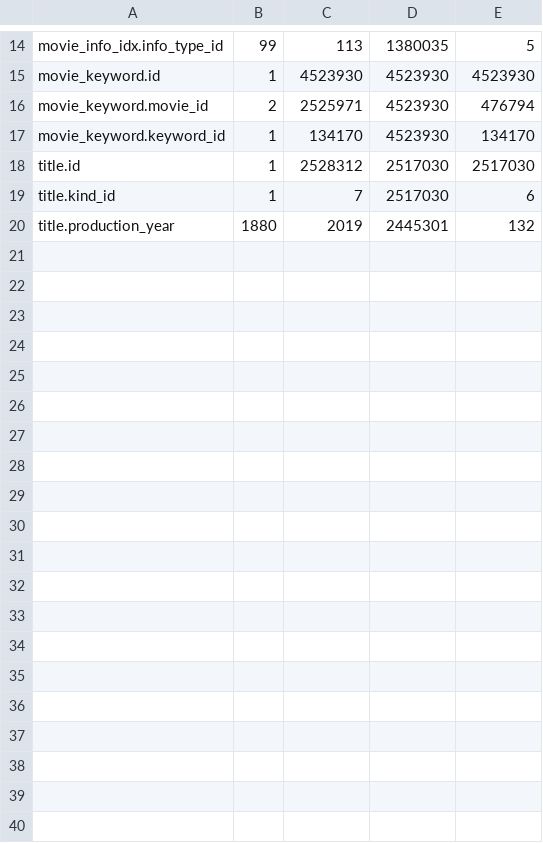
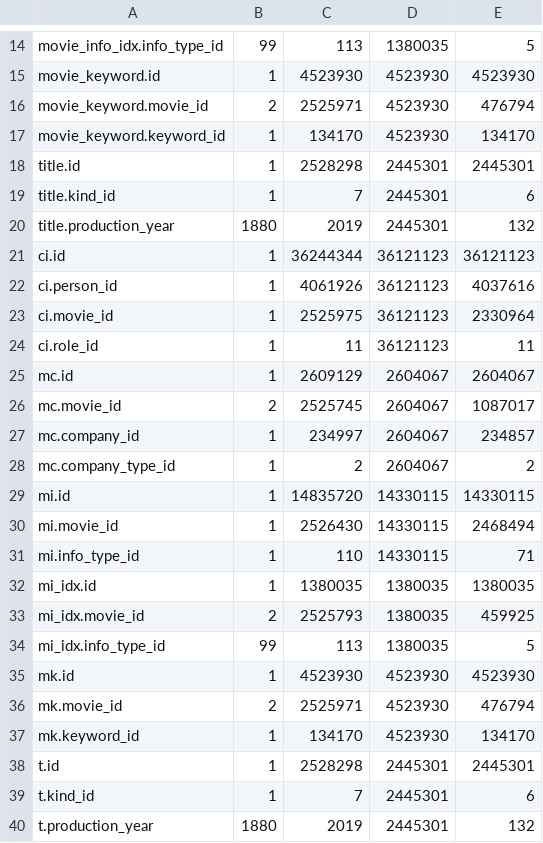
Before and after one commit to wxbhhh/myDeepDB, a CSV file: convert/output/max_min.csv, drawn as a sheet; only a part is shown, gaps mark what is left out.

```diff
--- a/convert/output/max_min.csv
+++ b/convert/output/max_min.csv
@@ -17,4 +17,24 @@ movie_keyword.movie_id,2,2525971,4523930,476794
 movie_keyword.keyword_id,1,134170,4523930,134170
-title.id,1,2528312,2517030,2517030
-title.kind_id,1,7,2517030,6
+title.id,1,2528298,2445301,2445301
+title.kind_id,1,7,2445301,6
 title.production_year,1880,2019,2445301,132
+ci.id,1,36244344,36121123,36121123
+ci.person_id,1,4061926,36121123,4037616
+ci.movie_id,1,2525975,36121123,2330964
+ci.role_id,1,11,36121123,11
+mc.id,1,2609129,2604067,2604067
+mc.movie_id,2,2525745,2604067,1087017
+mc.company_id,1,234997,2604067,234857
+mc.company_type_id,1,2,2604067,2
+mi.id,1,14835720,14330115,14330115
+mi.movie_id,1,2526430,14330115,2468494
+mi.info_type_id,1,110,14330115,71
+mi_idx.id,1,1380035,1380035,1380035
+mi_idx.movie_id,2,2525793,1380035,459925
+mi_idx.info_type_id,99,113,1380035,5
+mk.id,1,4523930,4523930,4523930
+mk.movie_id,2,2525971,4523930,476794
+mk.keyword_id,1,134170,4523930,134170
+t.id,1,2528298,2445301,2445301
+t.kind_id,1,7,2445301,6
+t.production_year,1880,2019,2445301,132
```
Also changed, not shown: 26 other files.
